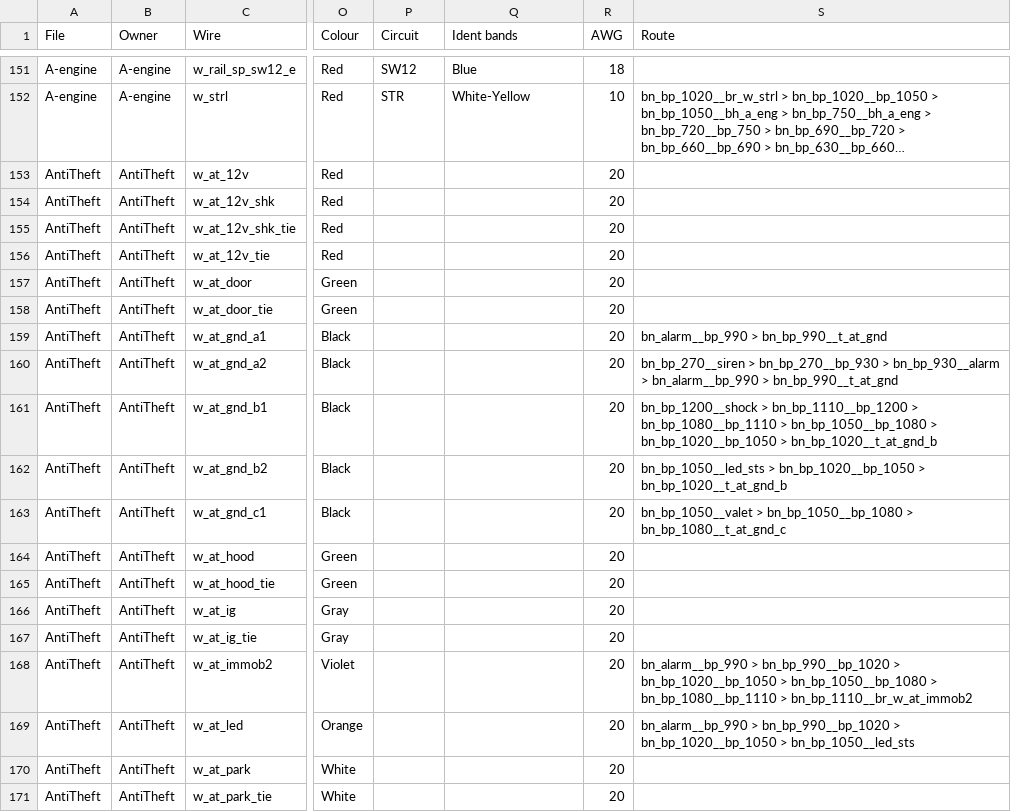
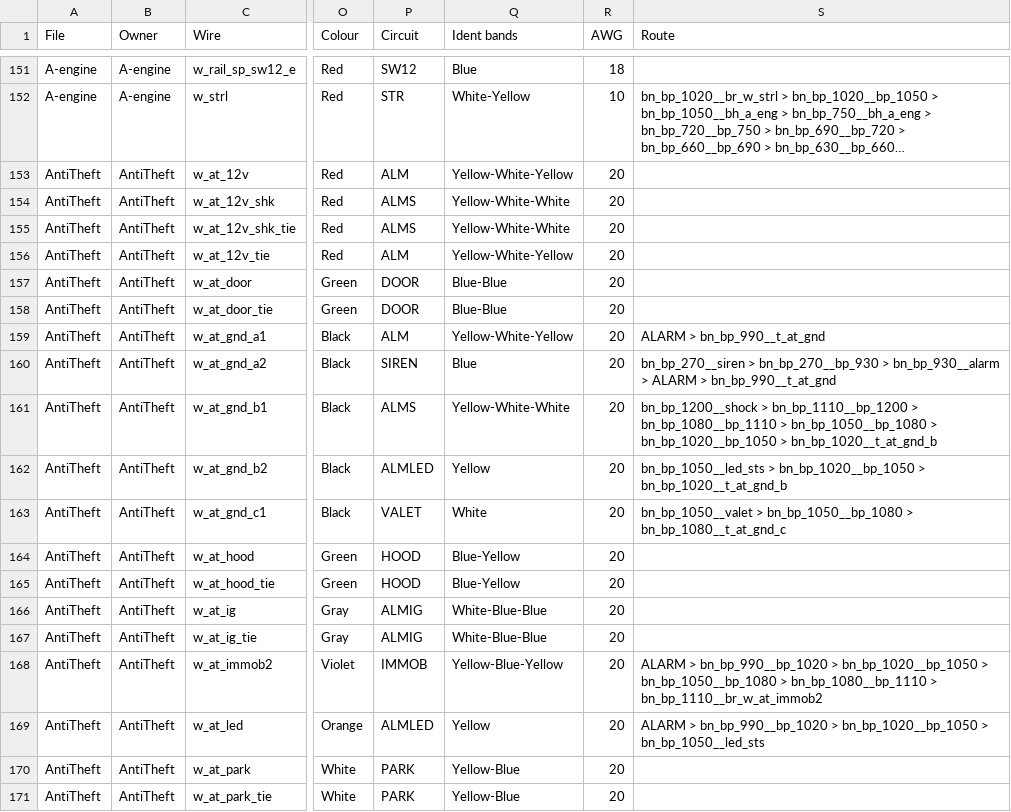
Before and after one commit to living-relation/st185-link-ecu-config, a CSV file: docs/harness/HARNESS-BUILD-LIST.csv, drawn as a sheet; only a part is shown, gaps mark what is left out; long unchanged cells end in …; the diff covers the shown part only; the diff names each change by its address in the sheet, - before the commit and + after, or states it on an @@ line.

```diff
--- a/docs/harness/HARNESS-BUILD-LIST.csv
+++ b/docs/harness/HARNESS-BUILD-LIST.csv
-P153 (Circuit): (empty)
+P153 (Circuit): ALM
-Q153 (Ident bands): (empty)
+Q153 (Ident bands): Yellow-White-Yellow
-P154:P155 (Circuit): (empty)
+P154:P155 (Circuit): ALMS
-Q154:Q155 (Ident bands): (empty)
+Q154:Q155 (Ident bands): Yellow-White-White
-P156 (Circuit): (empty)
+P156 (Circuit): ALM
-Q156 (Ident bands): (empty)
+Q156 (Ident bands): Yellow-White-Yellow
-P157:P158 (Circuit): (empty)
+P157:P158 (Circuit): DOOR
-Q157:Q158 (Ident bands): (empty)
+Q157:Q158 (Ident bands): Blue-Blue
-P159 (Circuit): (empty)
+P159 (Circuit): ALM
-Q159 (Ident bands): (empty)
+Q159 (Ident bands): Yellow-White-Yellow
-S159 (Route): bn_alarm__bp_990 > bn_bp_990__t_at_gnd
+S159 (Route): ALARM > bn_bp_990__t_at_gnd
-P160 (Circuit): (empty)
+P160 (Circuit): SIREN
-Q160 (Ident bands): (empty)
+Q160 (Ident bands): Blue
-S160 (Route): …bn_bp_930__alarm > bn_alarm__bp_990 > bn_bp_990__t_at_gnd
+S160 (Route): …bn_bp_930__alarm > ALARM > bn_bp_990__t_at_gnd
-P161 (Circuit): (empty)
+P161 (Circuit): ALMS
-Q161 (Ident bands): (empty)
+Q161 (Ident bands): Yellow-White-White
-P162 (Circuit): (empty)
+P162 (Circuit): ALMLED
-Q162 (Ident bands): (empty)
+Q162 (Ident bands): Yellow
-P163 (Circuit): (empty)
+P163 (Circuit): VALET
-Q163 (Ident bands): (empty)
+Q163 (Ident bands): White
-P164:P165 (Circuit): (empty)
+P164:P165 (Circuit): HOOD
-Q164:Q165 (Ident bands): (empty)
+Q164:Q165 (Ident bands): Blue-Yellow
-P166:P167 (Circuit): (empty)
+P166:P167 (Circuit): ALMIG
-Q166:Q167 (Ident bands): (empty)
+Q166:Q167 (Ident bands): White-Blue-Blue
-P168 (Circuit): (empty)
+P168 (Circuit): IMMOB
-Q168 (Ident bands): (empty)
+Q168 (Ident bands): Yellow-Blue-Yellow
-S168 (Route): bn_alarm__bp_990 > bn_bp_990__bp_1020…
+S168 (Route): ALARM > bn_bp_990__bp_1020…
-P169 (Circuit): (empty)
+P169 (Circuit): ALMLED
-Q169 (Ident bands): (empty)
+Q169 (Ident bands): Yellow
-S169 (Route): bn_alarm__bp_990 > bn_bp_990__bp_1020…
+S169 (Route): ALARM > bn_bp_990__bp_1020…
-P170:P171 (Circuit): (empty)
+P170:P171 (Circuit): PARK
-Q170:Q171 (Ident bands): (empty)
+Q170:Q171 (Ident bands): Yellow-Blue
```
Also changed, not shown: 97 edited cells elsewhere in this file, 7 other files.
